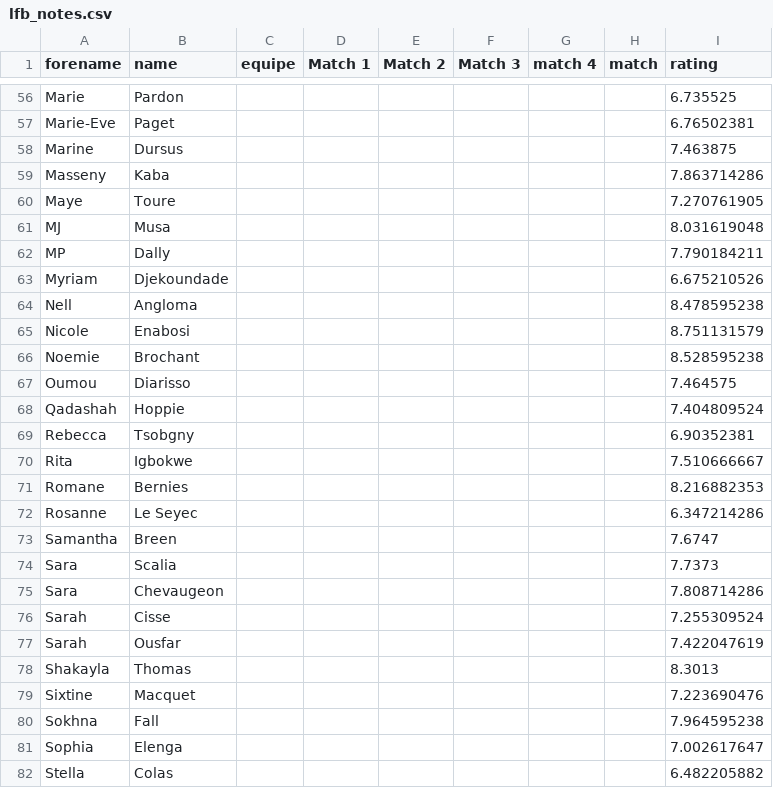
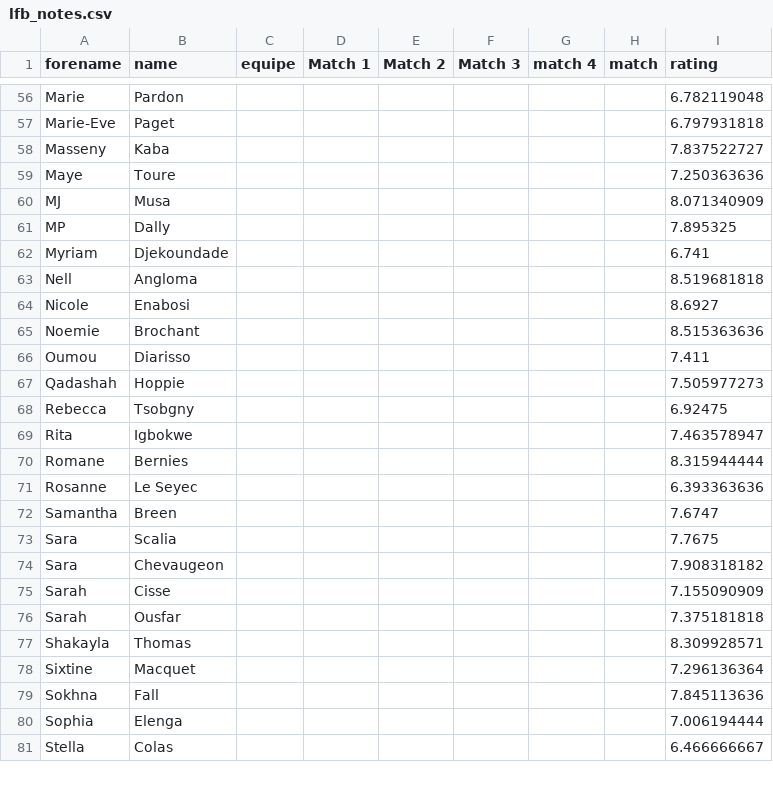
Before and after one commit to medericc/fantasysite, a CSV file: public/lfb_notes.csv, drawn as a sheet; only a part is shown, gaps mark what is left out; removed rows and columns are numbered as before the commit, all else as after; the diff covers the shown part only; the diff names each change by its address in the sheet, - before the commit and + after, or states it on an @@ line.

```diff
--- a/public/lfb_notes.csv
+++ b/public/lfb_notes.csv
-I56 (rating): 6.735525
+I56 (rating): 6.782119048
-I57 (rating): 6.76502381
+I57 (rating): 6.797931818
-row 58: Marine | Dursus |  |  |  |  |  |  | 7.463875
-I58 (rating): 7.863714286
+I58 (rating): 7.837522727
-I59 (rating): 7.270761905
+I59 (rating): 7.250363636
-I60 (rating): 8.031619048
+I60 (rating): 8.071340909
-I61 (rating): 7.790184211
+I61 (rating): 7.895325
-I62 (rating): 6.675210526
+I62 (rating): 6.741
-I63 (rating): 8.478595238
+I63 (rating): 8.519681818
-I64 (rating): 8.751131579
+I64 (rating): 8.6927
-I65 (rating): 8.528595238
+I65 (rating): 8.515363636
-I66 (rating): 7.464575
+I66 (rating): 7.411
-I67 (rating): 7.404809524
+I67 (rating): 7.505977273
-I68 (rating): 6.90352381
+I68 (rating): 6.92475
-I69 (rating): 7.510666667
+I69 (rating): 7.463578947
-I70 (rating): 8.216882353
+I70 (rating): 8.315944444
-I71 (rating): 6.347214286
+I71 (rating): 6.393363636
-I73 (rating): 7.7373
+I73 (rating): 7.7675
-I74 (rating): 7.808714286
+I74 (rating): 7.908318182
-I75 (rating): 7.255309524
+I75 (rating): 7.155090909
-I76 (rating): 7.422047619
+I76 (rating): 7.375181818
-I77 (rating): 8.3013
+I77 (rating): 8.309928571
-I78 (rating): 7.223690476
+I78 (rating): 7.296136364
-I79 (rating): 7.964595238
+I79 (rating): 7.845113636
-I80 (rating): 7.002617647
+I80 (rating): 7.006194444
-I81 (rating): 6.482205882
+I81 (rating): 6.466666667
```
Also changed, not shown: 53 edited cells elsewhere in this file, 1 other file.
